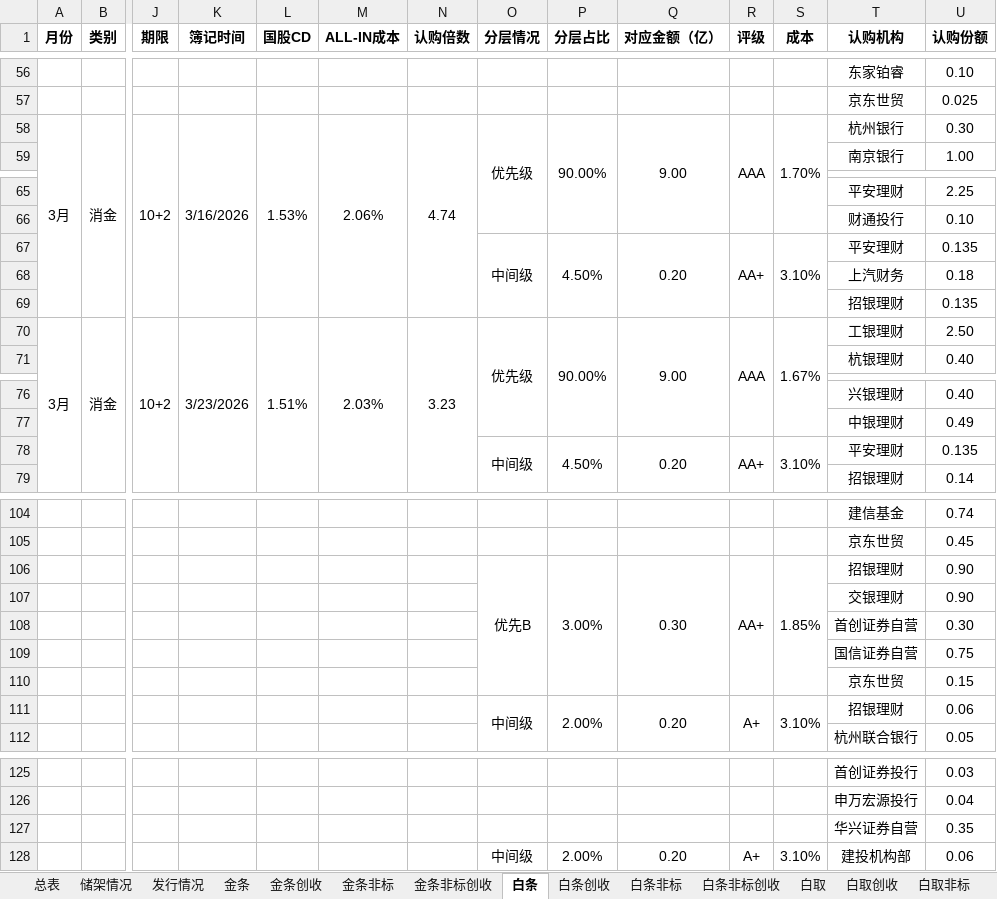
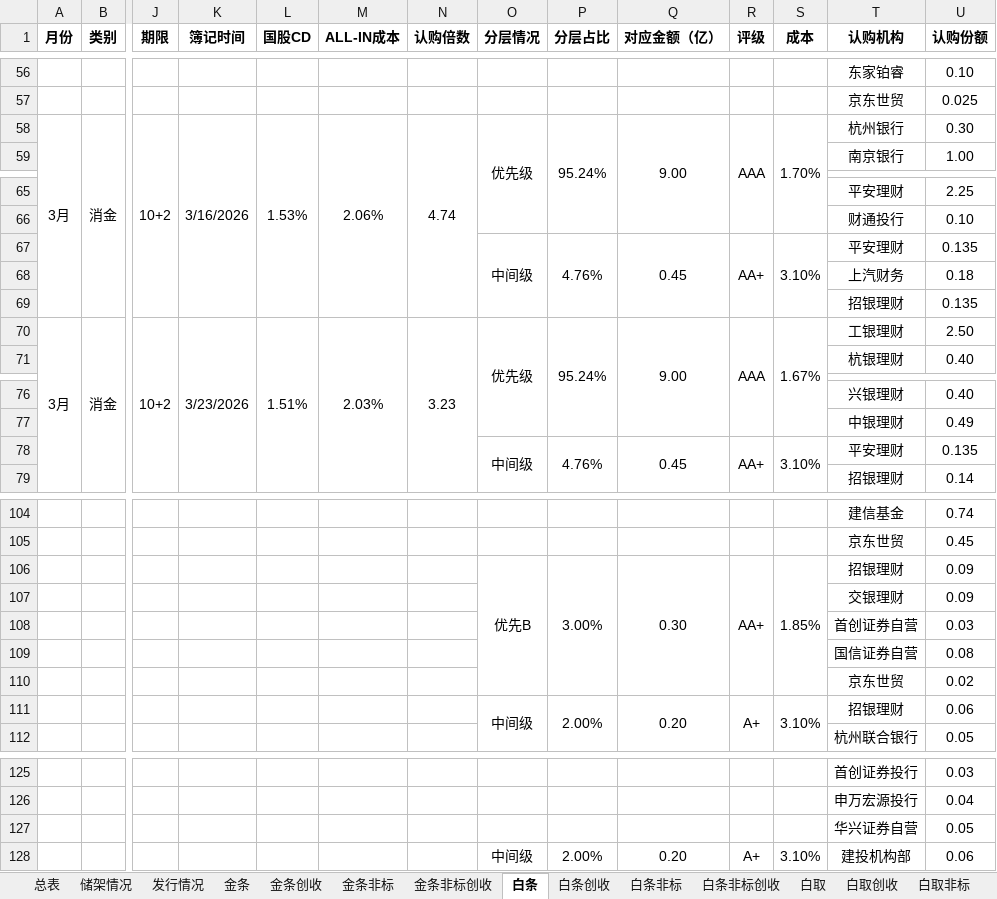
Before and after one commit to codebluce/ABS-Toolbox, an Excel workbook: deliverables/ledger/03_final/2026年ABS发行台账-1016-定稿.xlsx, sheet 白条, drawn as a sheet; only a part is shown, gaps mark what is left out; values as stored, in another font and other column widths than the file's, no borders; removed rows and columns are numbered as before the commit, all else as after; rows hold the shown columns only; the diff names each change by its address in the sheet, - before the commit and + after, or states it on an @@ line.

```diff
--- a/deliverables/ledger/03_final/2026年ABS发行台账-1016-定稿.xlsx (sheet 白条)
+++ b/deliverables/ledger/03_final/2026年ABS发行台账-1016-定稿.xlsx (sheet 白条)
-P58 (分层占比): 90.00%
+P58 (分层占比): 95.24%
-P67 (分层占比): 4.50%
+P67 (分层占比): 4.76%
-Q67 (对应金额（亿）): 0.20
+Q67 (对应金额（亿）): 0.45
-P70 (分层占比): 90.00%
+P70 (分层占比): 95.24%
-P78 (分层占比): 4.50%
+P78 (分层占比): 4.76%
-Q78 (对应金额（亿）): 0.20
+Q78 (对应金额（亿）): 0.45
-U106:U107 (认购份额): 0.90
+U106:U107 (认购份额): 0.09
-U108 (认购份额): 0.30
+U108 (认购份额): 0.03
-U109 (认购份额): 0.75
+U109 (认购份额): 0.08
-row 110:  |  |  |  |  |  |  |  |  |  |  |  | 京东世贸 | 0.15
+row 110:  |  |  |  |  |  |  |  |  |  |  |  | 京东世贸 | 0.02
-U127 (认购份额): 0.35
+U127 (认购份额): 0.05
```
Also changed, not shown: sheet 总表, sheet 企业主贷, 21 other files.
